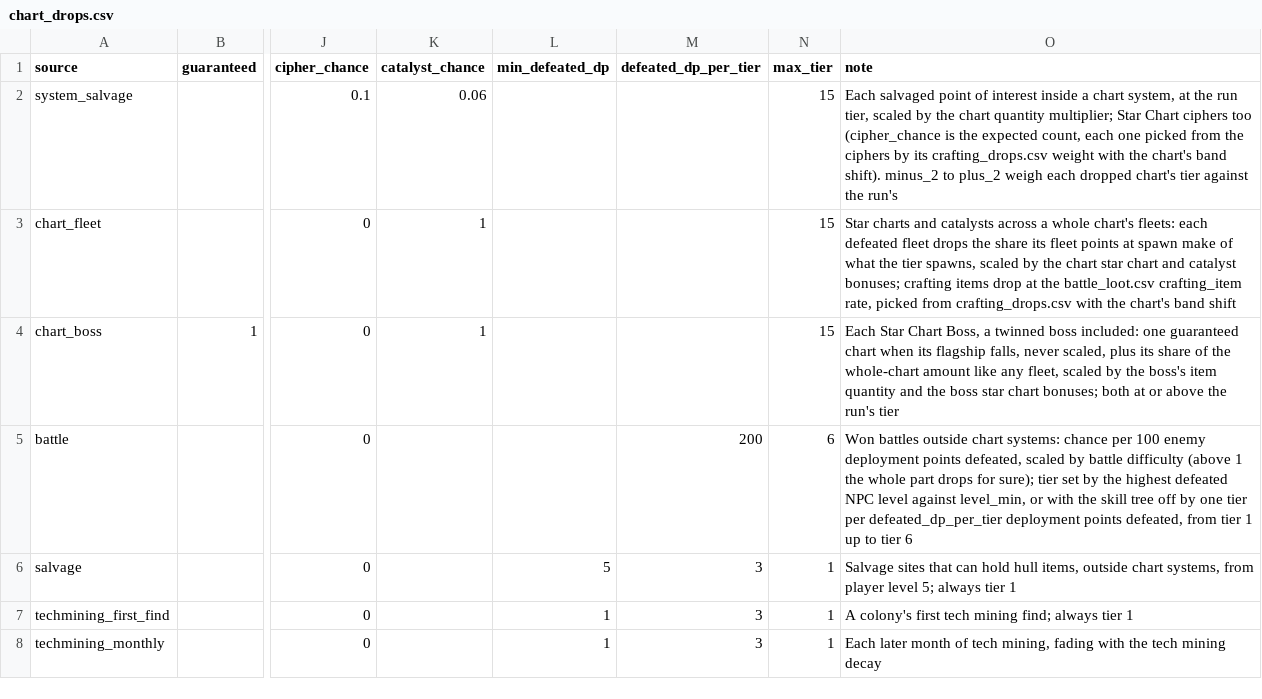
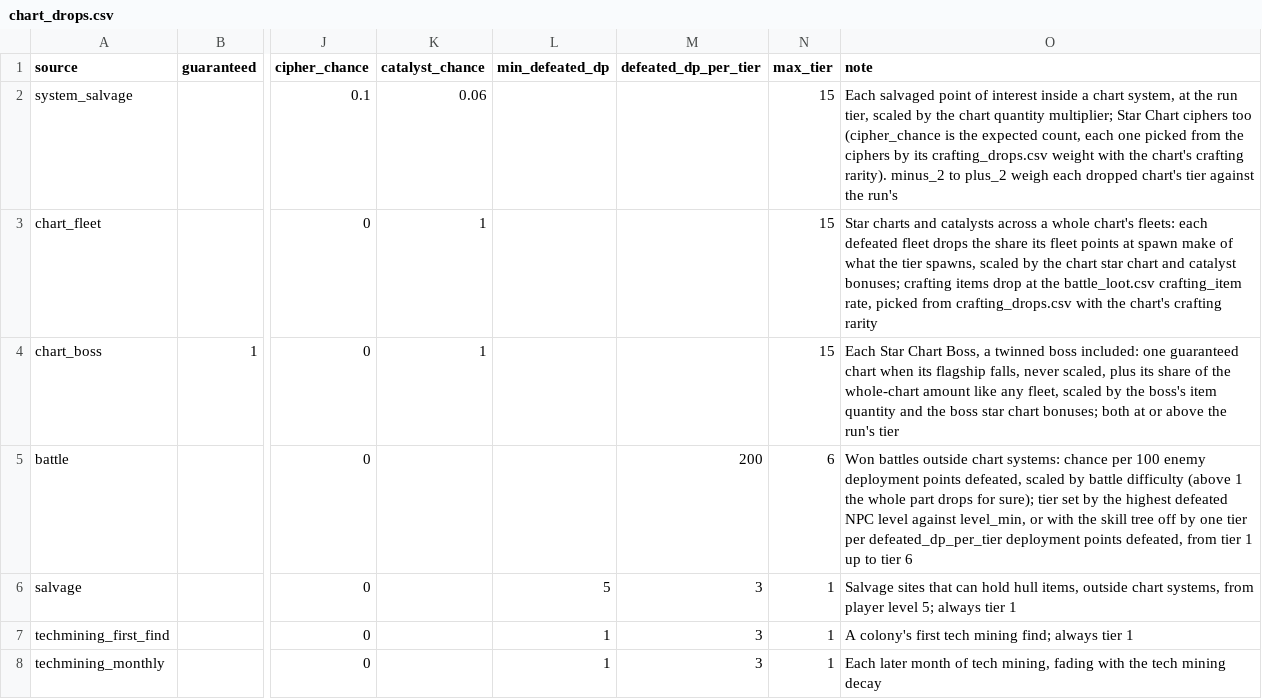
Before and after one commit to ExiledPortals/ExiledSector, a CSV file: data/config/exiledSector/chart_drops.csv, drawn as a sheet; only a part is shown, gaps mark what is left out; the diff names each change by its address in the sheet, - before the commit and + after, or states it on an @@ line.

```diff
--- a/data/config/exiledSector/chart_drops.csv
+++ b/data/config/exiledSector/chart_drops.csv
-O2 (note): …the chart's band shift). minus_2 to…
+O2 (note): …the chart's crafting rarity). minus_2 to…
-O3 (note): …the chart's band shift
+O3 (note): …the chart's crafting rarity
```
Also changed, not shown: data/config/exiledSector/atlas_officer_rewards.csv, data/config/exiledSector/crafting_drops.csv, 26 other files.
